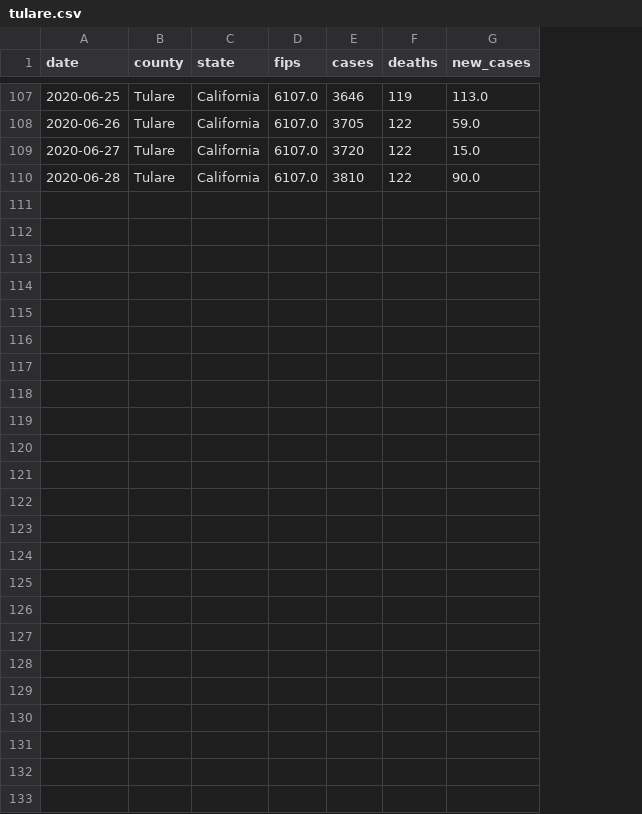
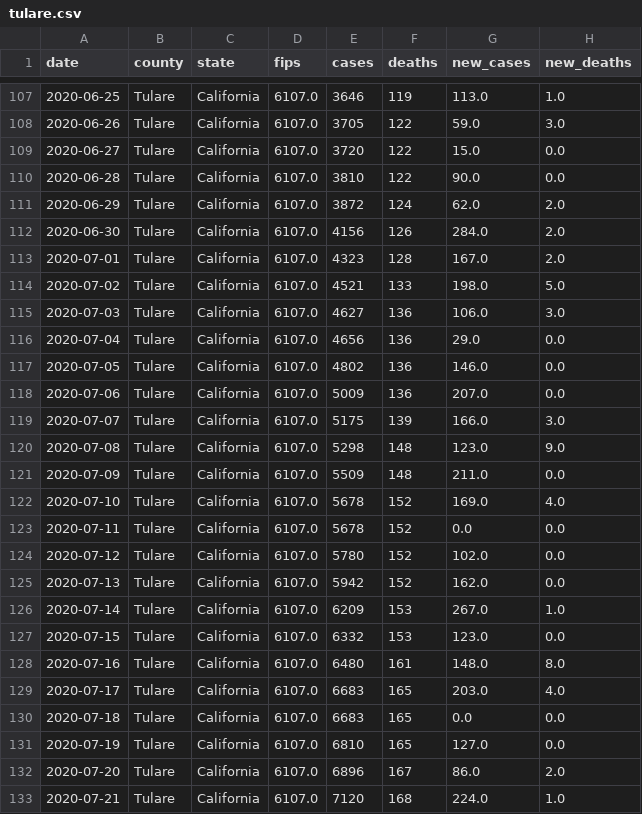
Before and after one commit to ericbooker12/covid_19_by_county, a CSV file: static/county_data/tulare.csv, drawn as a sheet; only a part is shown, gaps mark what is left out; the diff names each change by its address in the sheet, - before the commit and + after, or states it on an @@ line.

Commit message:
Add new deaths to legend.

```diff
--- a/static/county_data/tulare.csv
+++ b/static/county_data/tulare.csv
+column H (new_deaths), rows 107-110: 1.0 | 3.0 | 0.0 | 0.0
+row 111: 2020-06-29 | Tulare | California | 6107.0 | 3872 | 124 | 62.0 | 2.0
+row 112: 2020-06-30 | Tulare | California | 6107.0 | 4156 | 126 | 284.0 | 2.0
+row 113: 2020-07-01 | Tulare | California | 6107.0 | 4323 | 128 | 167.0 | 2.0
+row 114: 2020-07-02 | Tulare | California | 6107.0 | 4521 | 133 | 198.0 | 5.0
+row 115: 2020-07-03 | Tulare | California | 6107.0 | 4627 | 136 | 106.0 | 3.0
+row 116: 2020-07-04 | Tulare | California | 6107.0 | 4656 | 136 | 29.0 | 0.0
+row 117: 2020-07-05 | Tulare | California | 6107.0 | 4802 | 136 | 146.0 | 0.0
+row 118: 2020-07-06 | Tulare | California | 6107.0 | 5009 | 136 | 207.0 | 0.0
+row 119: 2020-07-07 | Tulare | California | 6107.0 | 5175 | 139 | 166.0 | 3.0
+row 120: 2020-07-08 | Tulare | California | 6107.0 | 5298 | 148 | 123.0 | 9.0
+row 121: 2020-07-09 | Tulare | California | 6107.0 | 5509 | 148 | 211.0 | 0.0
+row 122: 2020-07-10 | Tulare | California | 6107.0 | 5678 | 152 | 169.0 | 4.0
+row 123: 2020-07-11 | Tulare | California | 6107.0 | 5678 | 152 | 0.0 | 0.0
+row 124: 2020-07-12 | Tulare | California | 6107.0 | 5780 | 152 | 102.0 | 0.0
+row 125: 2020-07-13 | Tulare | California | 6107.0 | 5942 | 152 | 162.0 | 0.0
+row 126: 2020-07-14 | Tulare | California | 6107.0 | 6209 | 153 | 267.0 | 1.0
+row 127: 2020-07-15 | Tulare | California | 6107.0 | 6332 | 153 | 123.0 | 0.0
+row 128: 2020-07-16 | Tulare | California | 6107.0 | 6480 | 161 | 148.0 | 8.0
+row 129: 2020-07-17 | Tulare | California | 6107.0 | 6683 | 165 | 203.0 | 4.0
+row 130: 2020-07-18 | Tulare | California | 6107.0 | 6683 | 165 | 0.0 | 0.0
+row 131: 2020-07-19 | Tulare | California | 6107.0 | 6810 | 165 | 127.0 | 0.0
+row 132: 2020-07-20 | Tulare | California | 6107.0 | 6896 | 167 | 86.0 | 2.0
+row 133: 2020-07-21 | Tulare | California | 6107.0 | 7120 | 168 | 224.0 | 1.0
```
Also changed, not shown: static/county_data/imperial.csv, static/county_data/kern.csv, 3 other files.
